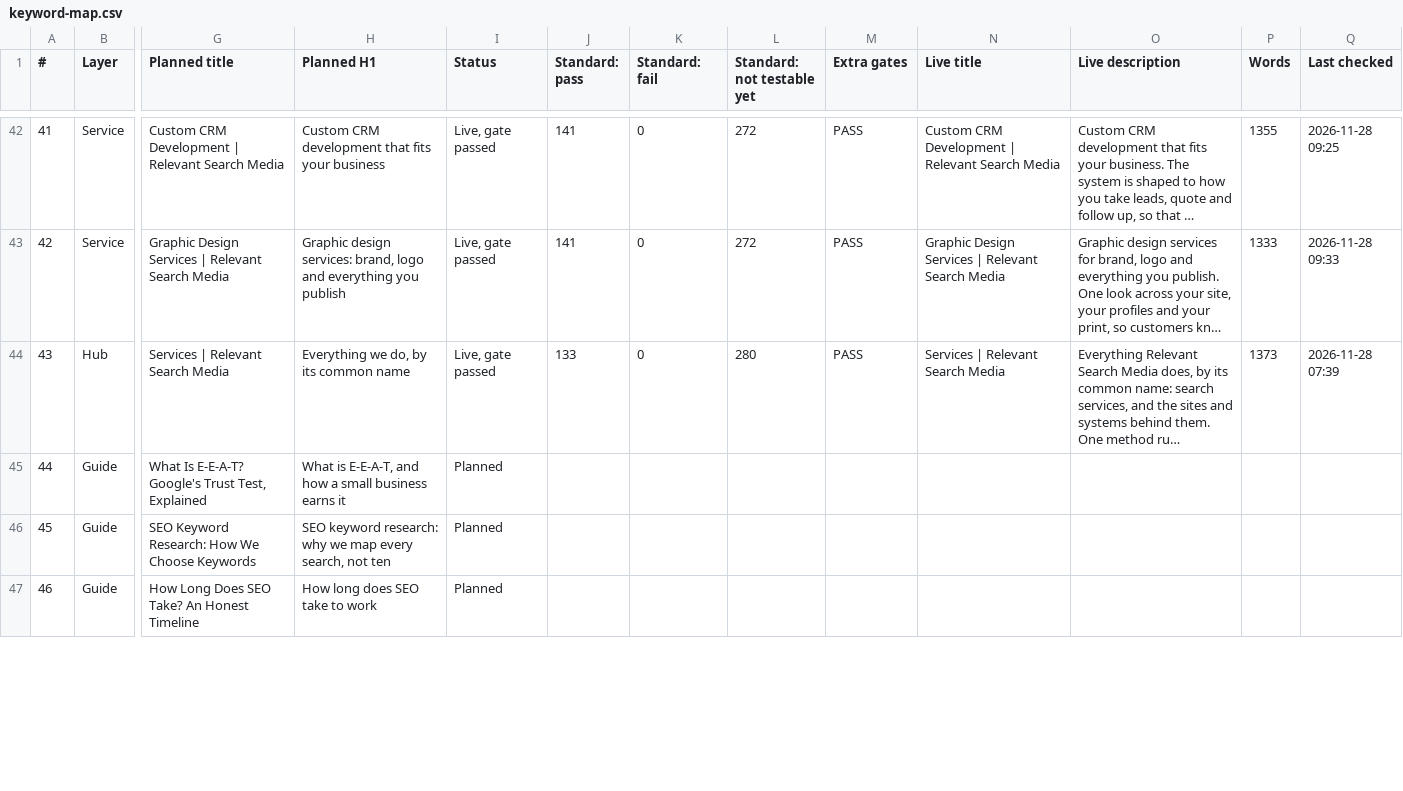
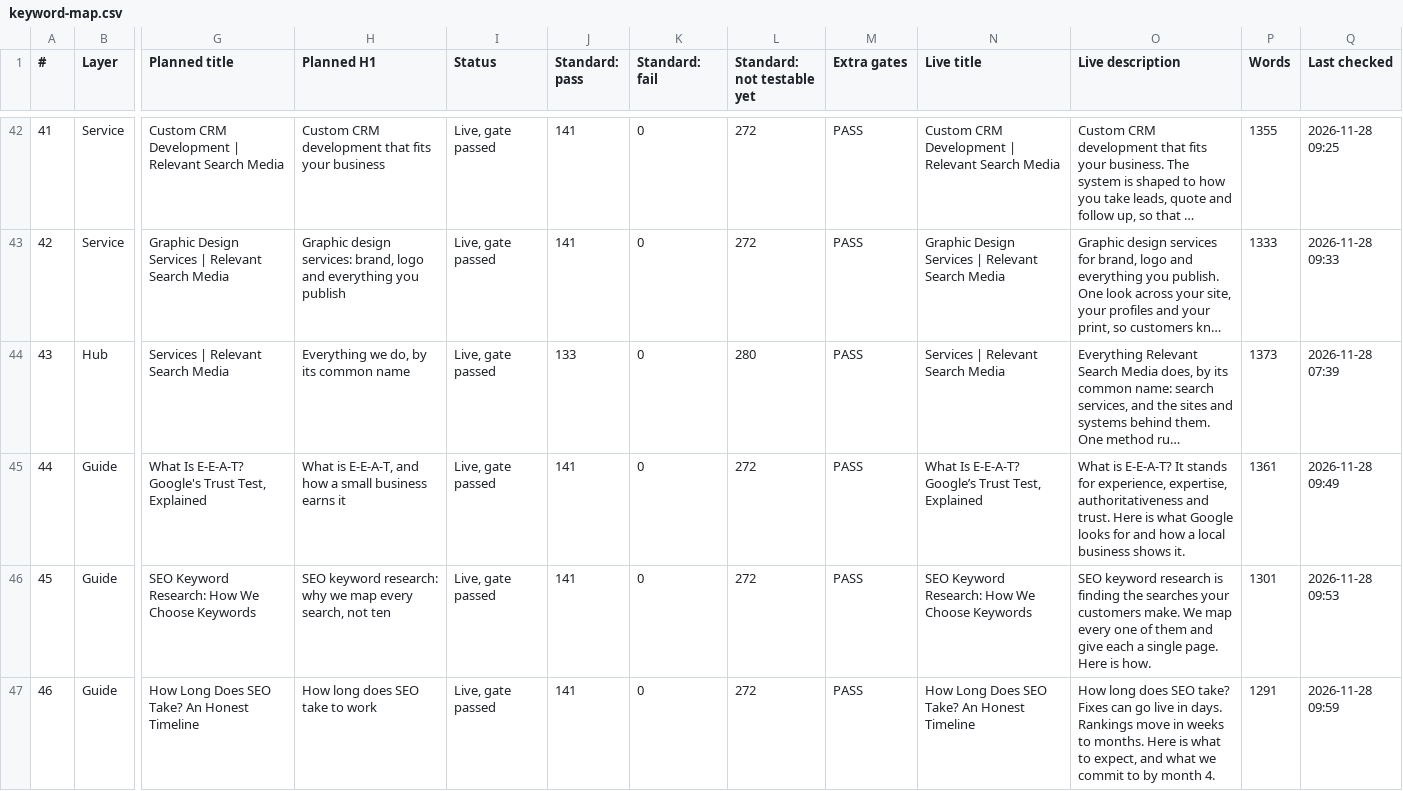
Before and after one commit to Thomas-RSM/rsm-engine, a CSV file: wordpress/qa/keyword-map.csv, drawn as a sheet; only a part is shown, gaps mark what is left out; long unchanged cells end in …; the diff covers the shown part only; the diff names each change by its address in the sheet, - before the commit and + after, or states it on an @@ line.

```diff
--- a/wordpress/qa/keyword-map.csv
+++ b/wordpress/qa/keyword-map.csv
-I45:I47 (Status): Planned
+I45:I47 (Status): Live, gate passed
-J45:J47 (Standard: pass): (empty)
+J45:J47 (Standard: pass): 141
-K45:K47 (Standard: fail): (empty)
+K45:K47 (Standard: fail): 0
-L45:L47 (Standard: not testable yet): (empty)
+L45:L47 (Standard: not testable yet): 272
-M45:M47 (Extra gates): (empty)
+M45:M47 (Extra gates): PASS
-N45 (Live title): (empty)
+N45 (Live title): What Is E-E-A-T? Google’s Trust Test, Explained
-O45 (Live description): (empty)
+O45 (Live description): What is E-E-A-T? It stands for experience, expertise, authoritativeness and trust. Here is what Google looks for and how a local business shows it.
-P45 (Words): (empty)
+P45 (Words): 1361
-Q45 (Last checked): (empty)
+Q45 (Last checked): 2026-11-28 09:49
-N46 (Live title): (empty)
+N46 (Live title): SEO Keyword Research: How We Choose Keywords
-O46 (Live description): (empty)
+O46 (Live description): SEO keyword research is finding the searches your customers make. We map every one of them and give each a single page. Here is how.
-P46 (Words): (empty)
+P46 (Words): 1301
-Q46 (Last checked): (empty)
+Q46 (Last checked): 2026-11-28 09:53
-N47 (Live title): (empty)
+N47 (Live title): How Long Does SEO Take? An Honest Timeline
-O47 (Live description): (empty)
+O47 (Live description): How long does SEO take? Fixes can go live in days. Rankings move in weeks to months. Here is what to expect, and what we commit to by month 4.
-P47 (Words): (empty)
+P47 (Words): 1291
-Q47 (Last checked): (empty)
+Q47 (Last checked): 2026-11-28 09:59
```
Also changed, not shown: 27 edited cells elsewhere in this file, 6 other files.
